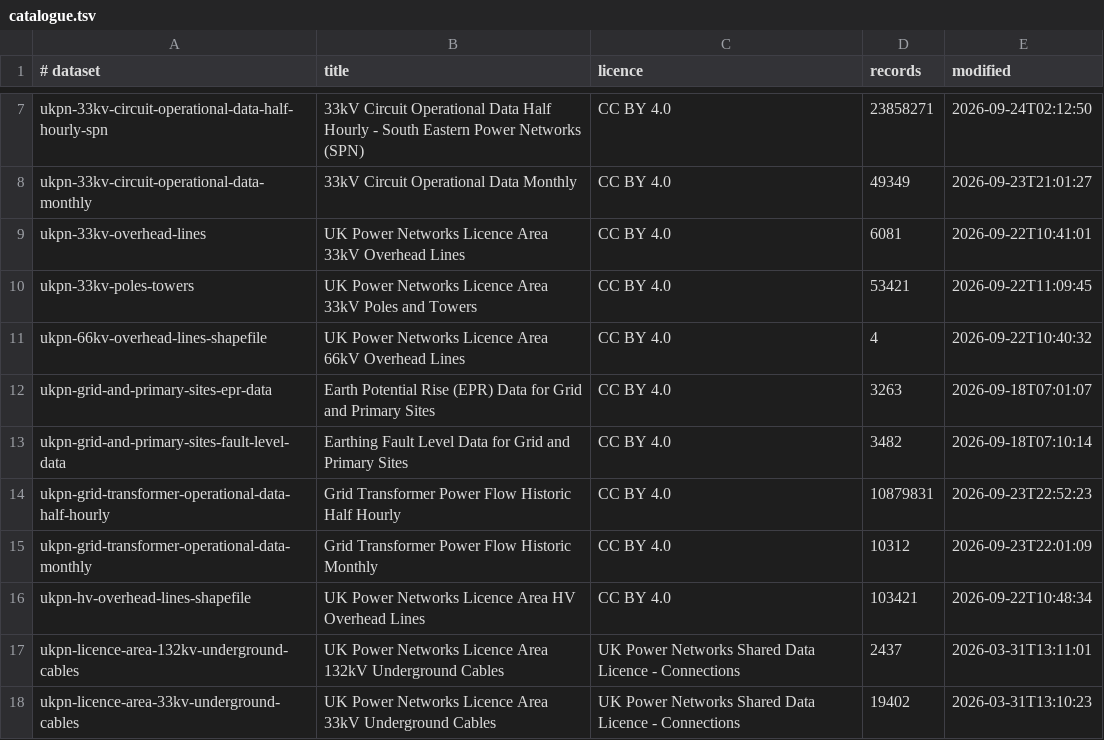
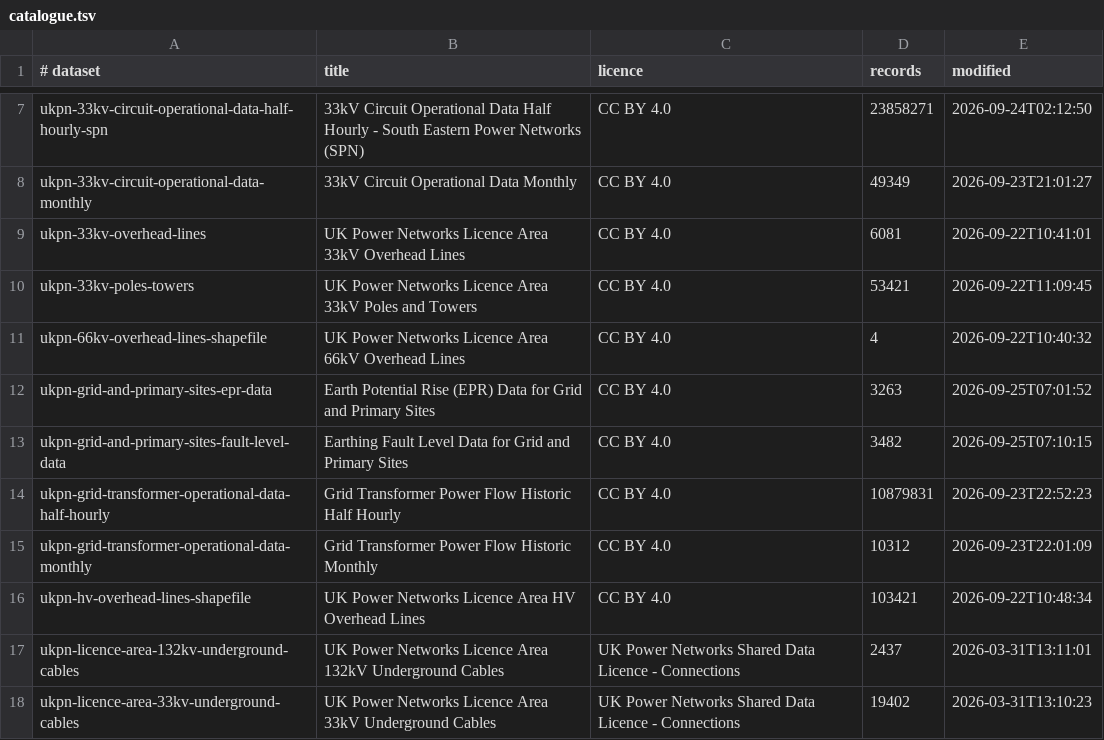
Before and after one commit to Ventusltd/132kV, a TSV file: data/catalogue.tsv, drawn as a sheet; only a part is shown, gaps mark what is left out.

```diff
--- a/data/catalogue.tsv
+++ b/data/catalogue.tsv
@@ -11,4 +11,4 @@ ukpn-33kv-poles-towers	UK Power Networks Licence Area 33kV Poles and Towers	CC B
 ukpn-66kv-overhead-lines-shapefile	UK Power Networks Licence Area 66kV Overhead Lines	CC BY 4.0	4	2026-09-22T10:40:32
-ukpn-grid-and-primary-sites-epr-data	Earth Potential Rise (EPR) Data for Grid and Primary Sites	CC BY 4.0	3263	2026-09-18T07:01:07
-ukpn-grid-and-primary-sites-fault-level-data	Earthing Fault Level Data for Grid and Primary Sites	CC BY 4.0	3482	2026-09-18T07:10:14
+ukpn-grid-and-primary-sites-epr-data	Earth Potential Rise (EPR) Data for Grid and Primary Sites	CC BY 4.0	3263	2026-09-25T07:01:52
+ukpn-grid-and-primary-sites-fault-level-data	Earthing Fault Level Data for Grid and Primary Sites	CC BY 4.0	3482	2026-09-25T07:10:15
 ukpn-grid-transformer-operational-data-half-hourly	Grid Transformer Power Flow Historic Half Hourly	CC BY 4.0	10879831	2026-09-23T22:52:23
```
Also changed, not shown: data/ledger.tsv, 1 other file.
